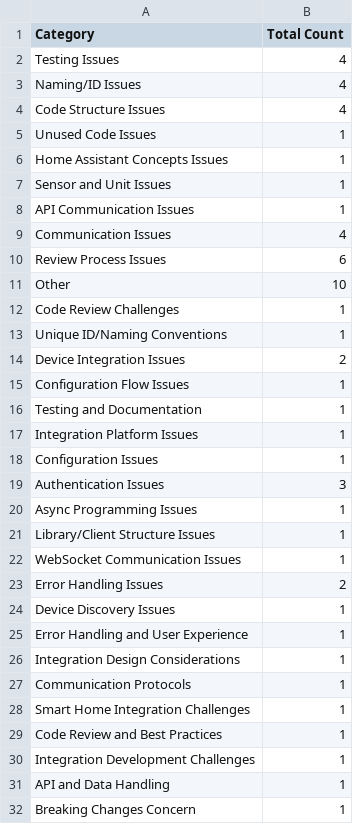
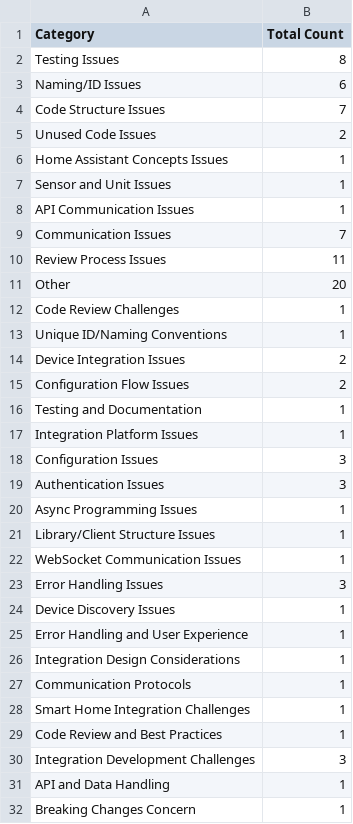
Before and after one commit to Jiangonal/HA-Ecosystem, a CSV file: category_totals_json.csv, drawn as a sheet; only a part is shown; the diff covers the shown part only.

```diff
--- a/category_totals_json.csv
+++ b/category_totals_json.csv
@@ -1,6 +1,6 @@
 Category,Total Count
-Testing Issues,4
-Naming/ID Issues,4
-Code Structure Issues,4
-Unused Code Issues,1
+Testing Issues,8
+Naming/ID Issues,6
+Code Structure Issues,7
+Unused Code Issues,2
 Home Assistant Concepts Issues,1
@@ -8,5 +8,5 @@ Sensor and Unit Issues,1
 API Communication Issues,1
-Communication Issues,4
-Review Process Issues,6
-Other,10
+Communication Issues,7
+Review Process Issues,11
+Other,20
 Code Review Challenges,1
@@ -14,6 +14,6 @@ Unique ID/Naming Conventions,1
 Device Integration Issues,2
-Configuration Flow Issues,1
+Configuration Flow Issues,2
 Testing and Documentation,1
 Integration Platform Issues,1
-Configuration Issues,1
+Configuration Issues,3
 Authentication Issues,3
@@ -22,3 +22,3 @@ Library/Client Structure Issues,1
 WebSocket Communication Issues,1
-Error Handling Issues,2
+Error Handling Issues,3
 Device Discovery Issues,1
@@ -29,3 +29,3 @@ Smart Home Integration Challenges,1
 Code Review and Best Practices,1
-Integration Development Challenges,1
+Integration Development Challenges,3
 API and Data Handling,1
```
Also changed, not shown: 42 added rows and 1 edited cell elsewhere in this file, 2 other files.
